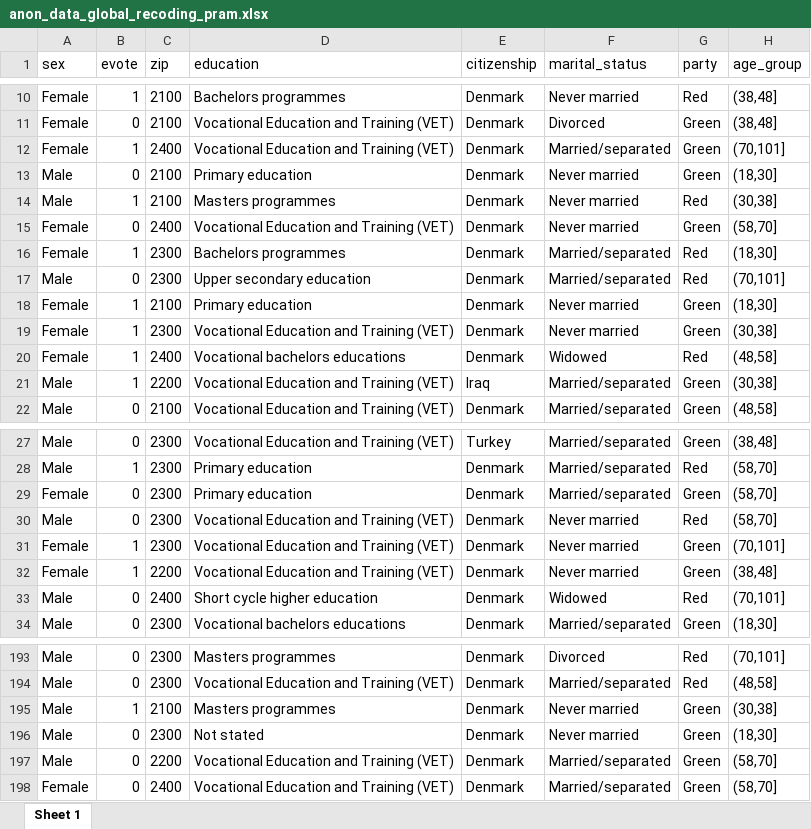
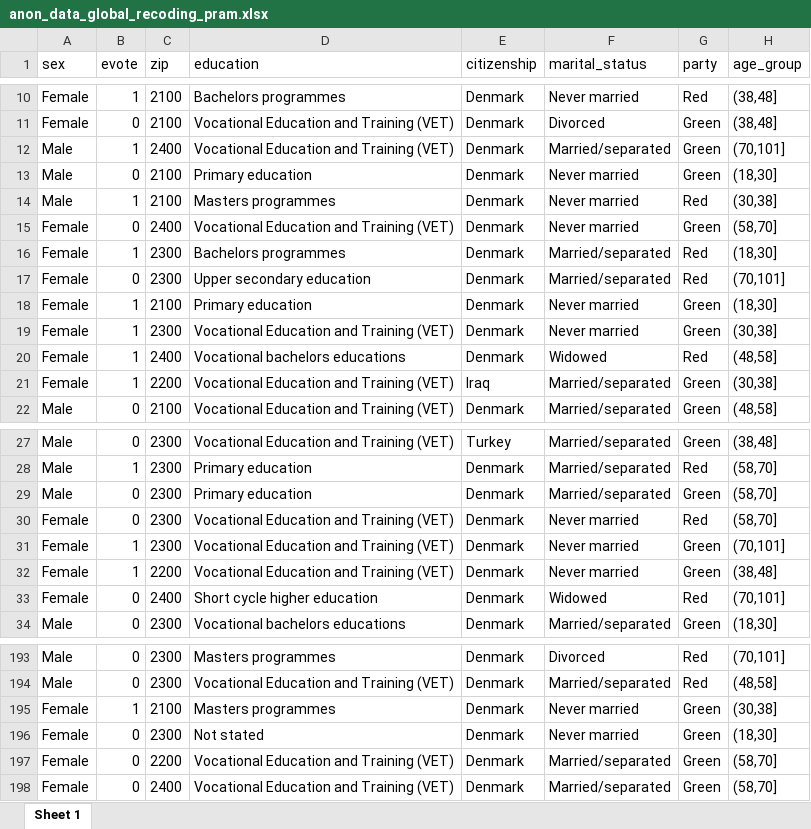
Before and after one commit to m3bogdan/SEPRI-Project, an Excel workbook: anon_data/anon_data_global_recoding_pram.xlsx, sheet Sheet 1, drawn as a sheet; only a part is shown, gaps mark what is left out; values as stored, in another font and other column widths than the file's, no borders; the diff covers the shown part only; the diff names each change by its address in the sheet, - before the commit and + after, or states it on an @@ line.

```diff
--- a/anon_data/anon_data_global_recoding_pram.xlsx (sheet Sheet 1)
+++ b/anon_data/anon_data_global_recoding_pram.xlsx (sheet Sheet 1)
-A12 (sex): Female
+A12 (sex): Male
-A17 (sex): Male
+A17 (sex): Female
-A21 (sex): Male
+A21 (sex): Female
-A29 (sex): Female
+A29 (sex): Male
-A30 (sex): Male
+A30 (sex): Female
-A33 (sex): Male
+A33 (sex): Female
-A195:A197 (sex): Male
+A195:A197 (sex): Female
```
Also changed, not shown: 4 added rows, 4 removed rows, 1 moved row and 28 edited cells elsewhere in this sheet, 4 other files.
